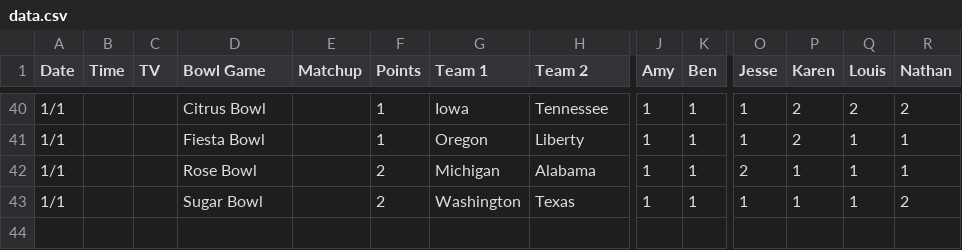
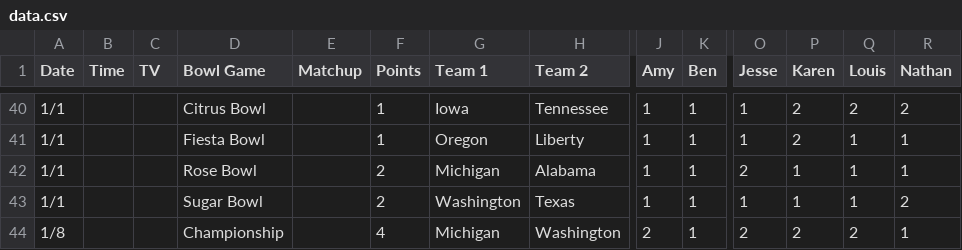
Before and after one commit to nclundell/bbchallenge-1.0, a CSV file: data.csv, drawn as a sheet; only a part is shown, gaps mark what is left out; rows hold the shown columns only; the diff names each change by its address in the sheet, - before the commit and + after, or states it on an @@ line.

Commit message:
championship setup

```diff
--- a/data.csv
+++ b/data.csv
+row 44: 1/8 |  |  | Championship |  | 4 | Michigan | Washington | 2 | 1 | 2 | 2 | 2 | 1
```
